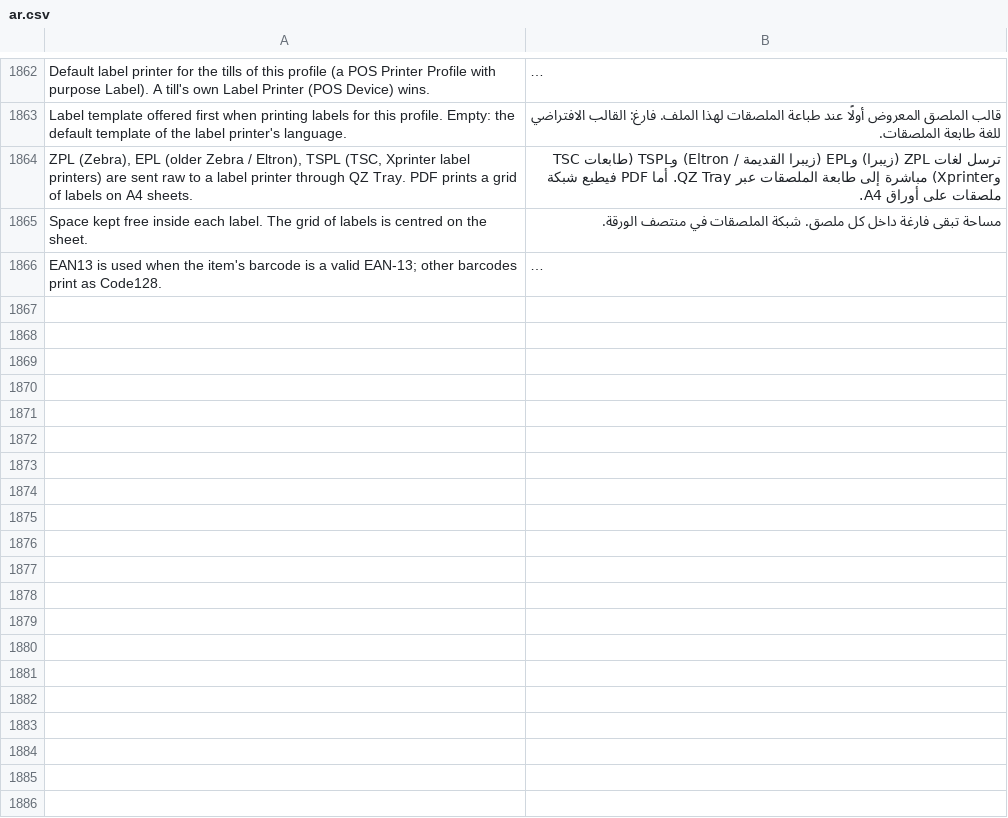
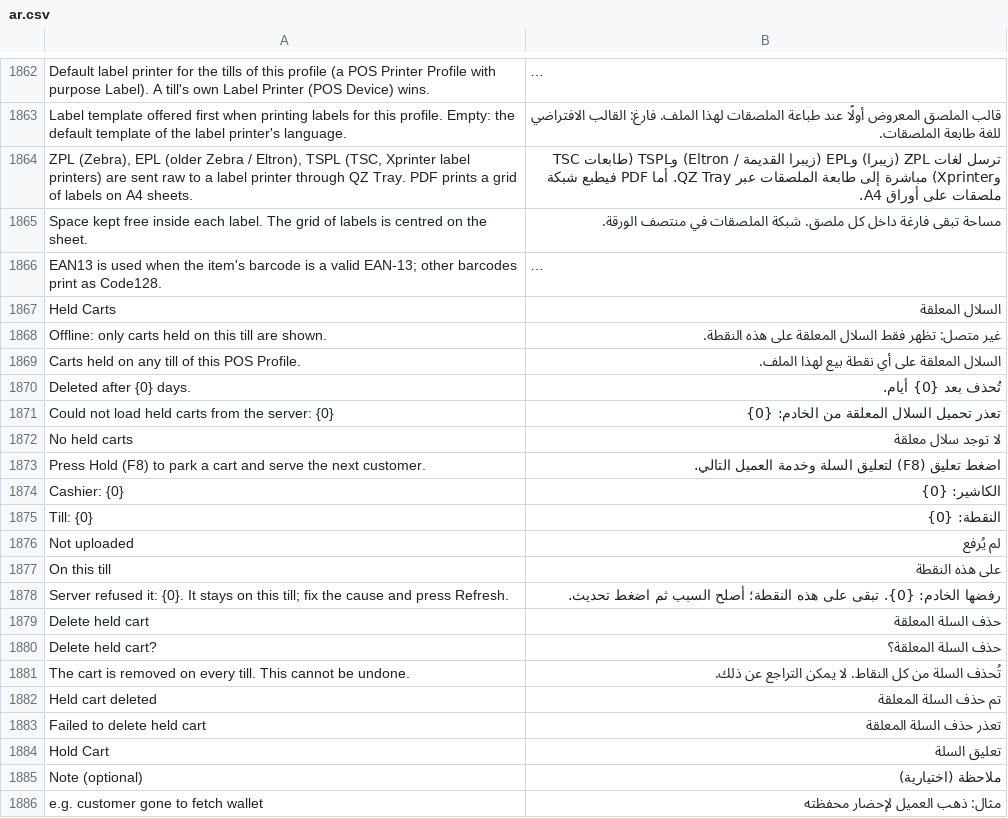
Before and after one commit to yousefpahang/pos_0001, a CSV file: pos_next/translations/ar.csv, drawn as a sheet; only a part is shown, gaps mark what is left out; long unchanged cells end in …; the diff covers the shown part only; the diff names each change by its address in the sheet, - before the commit and + after, or states it on an @@ line.

```diff
--- a/pos_next/translations/ar.csv
+++ b/pos_next/translations/ar.csv
+row 1867: Held Carts | السلال المعلقة
+row 1868: Offline: only carts held on this till are shown. | غير متصل: تظهر فقط السلال المعلقة على هذه النقطة.
+row 1869: Carts held on any till of this POS Profile. | السلال المعلقة على أي نقطة بيع لهذا الملف.
+row 1870: Deleted after {0} days. | تُحذف بعد {0} أيام.
+row 1871: Could not load held carts from the server: {0} | تعذر تحميل السلال المعلقة من الخادم: {0}
+row 1872: No held carts | لا توجد سلال معلقة
+row 1873: Press Hold (F8) to park a cart and serve the next customer. | اضغط تعليق (F8) لتعليق السلة وخدمة العميل التالي.
+row 1874: Cashier: {0} | الكاشير: {0}
+row 1875: Till: {0} | النقطة: {0}
+row 1876: Not uploaded | لم يُرفع
+row 1877: On this till | على هذه النقطة
+row 1878: Server refused it: {0}. It stays on this till; fix the cause and press Refresh. | رفضها الخادم: {0}. تبقى على هذه النقطة؛ أصلح السبب ثم اضغط تحديث.
+row 1879: Delete held cart | حذف السلة المعلقة
+row 1880: Delete held cart? | حذف السلة المعلقة؟
+row 1881: The cart is removed on every till. This cannot be undone. | تُحذف السلة من كل النقاط. لا يمكن التراجع عن ذلك.
+row 1882: Held cart deleted | تم حذف السلة المعلقة
+row 1883: Failed to delete held cart | تعذر حذف السلة المعلقة
+row 1884: Hold Cart | تعليق السلة
+row 1885: Note (optional) | ملاحظة (اختيارية)
+row 1886: e.g. customer gone to fetch wallet | مثال: ذهب العميل لإحضار محفظته
```
Also changed, not shown: 39 added rows elsewhere in this file.
